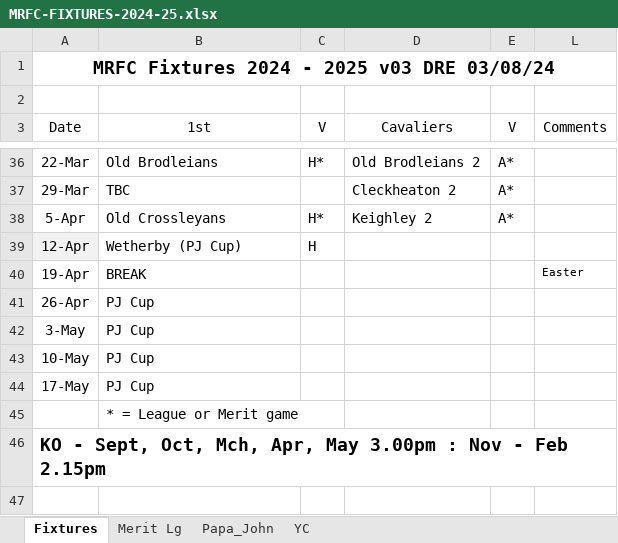
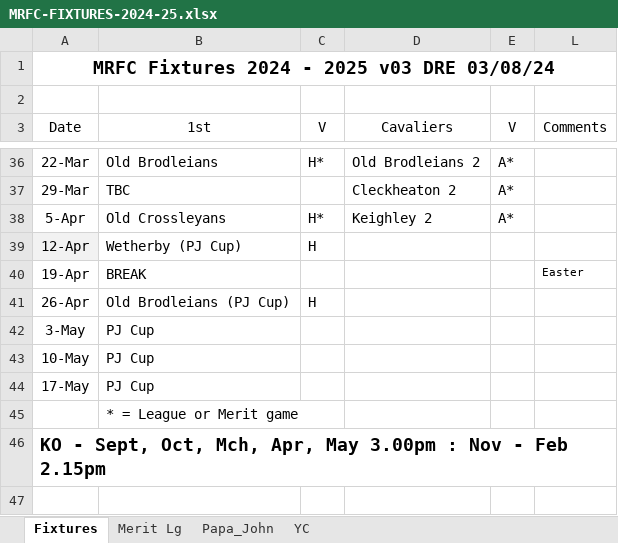
Before and after one commit to nick8green/morleyrfc-fixtures, an Excel workbook: in/MRFC-FIXTURES-2024-25.xlsx, sheet Fixtures, drawn as a sheet; only a part is shown, gaps mark what is left out; values as stored, in another font and other column widths than the file's, no borders; the diff names each change by its address in the sheet, - before the commit and + after, or states it on an @@ line.

```diff
--- a/in/MRFC-FIXTURES-2024-25.xlsx (sheet Fixtures)
+++ b/in/MRFC-FIXTURES-2024-25.xlsx (sheet Fixtures)
-B41 (1st): PJ Cup
+B41 (1st): Old Brodleians (PJ Cup)
-C41 (V): (empty)
+C41 (V): H
```
Also changed, not shown: 3 other files.
